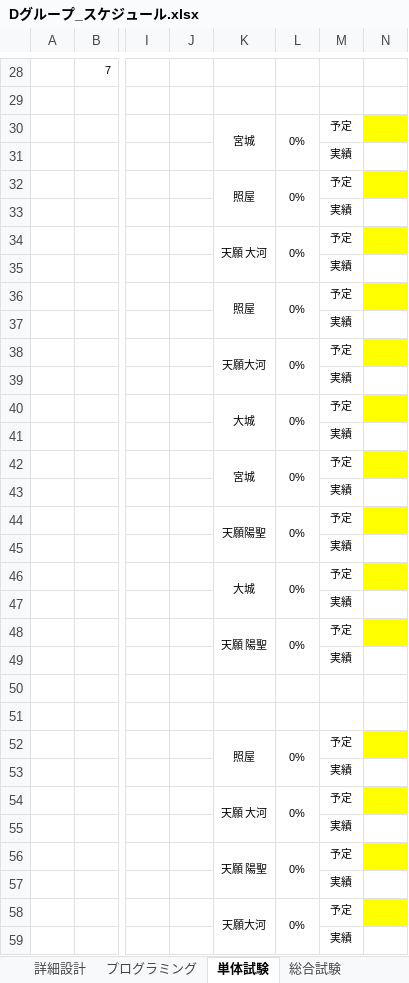
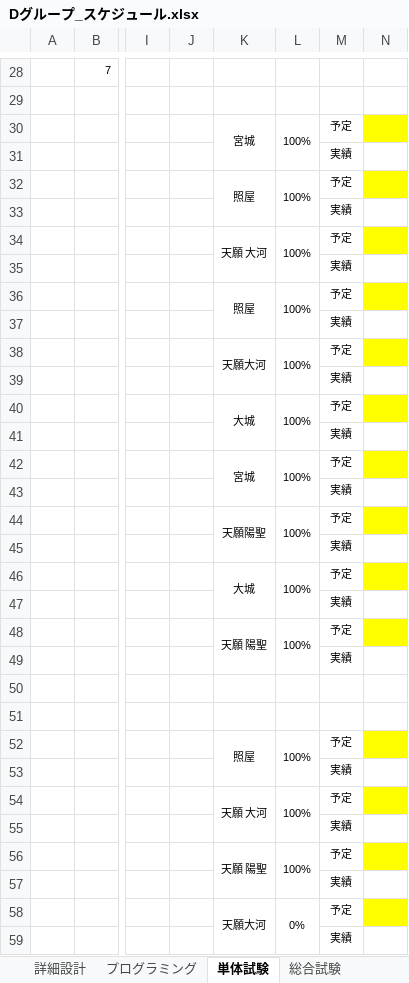
Before and after one commit to miyagiryusei/Excel, an Excel workbook: Dグループ_スケジュール.xlsx, sheet 単体試験, drawn as a sheet; only a part is shown, gaps mark what is left out; values as stored, in another font and other column widths than the file's, no borders; charts and pictures not drawn; the diff covers the shown part only; the diff names each change by its address in the sheet, - before the commit and + after, or states it on an @@ line.

```diff
--- a/Dグループ_スケジュール.xlsx (sheet 単体試験)
+++ b/Dグループ_スケジュール.xlsx (sheet 単体試験)
-L30: 0%
+L30: 100%
-L32: 0%
+L32: 100%
-L34: 0%
+L34: 100%
-L36: 0%
+L36: 100%
-L38: 0%
+L38: 100%
-L40: 0%
+L40: 100%
-L42: 0%
+L42: 100%
-L44: 0%
+L44: 100%
-L46: 0%
+L46: 100%
-L48: 0%
+L48: 100%
-L52: 0%
+L52: 100%
-L54: 0%
+L54: 100%
-L56: 0%
+L56: 100%
```
Also changed, not shown: 5 edited cells and cell formats elsewhere in this sheet, sheet 総合試験, sheet 基本設計, sheet プログラミング, charts or pictures, Dグループ_詳細設計書.xlsx, 1 other file.
